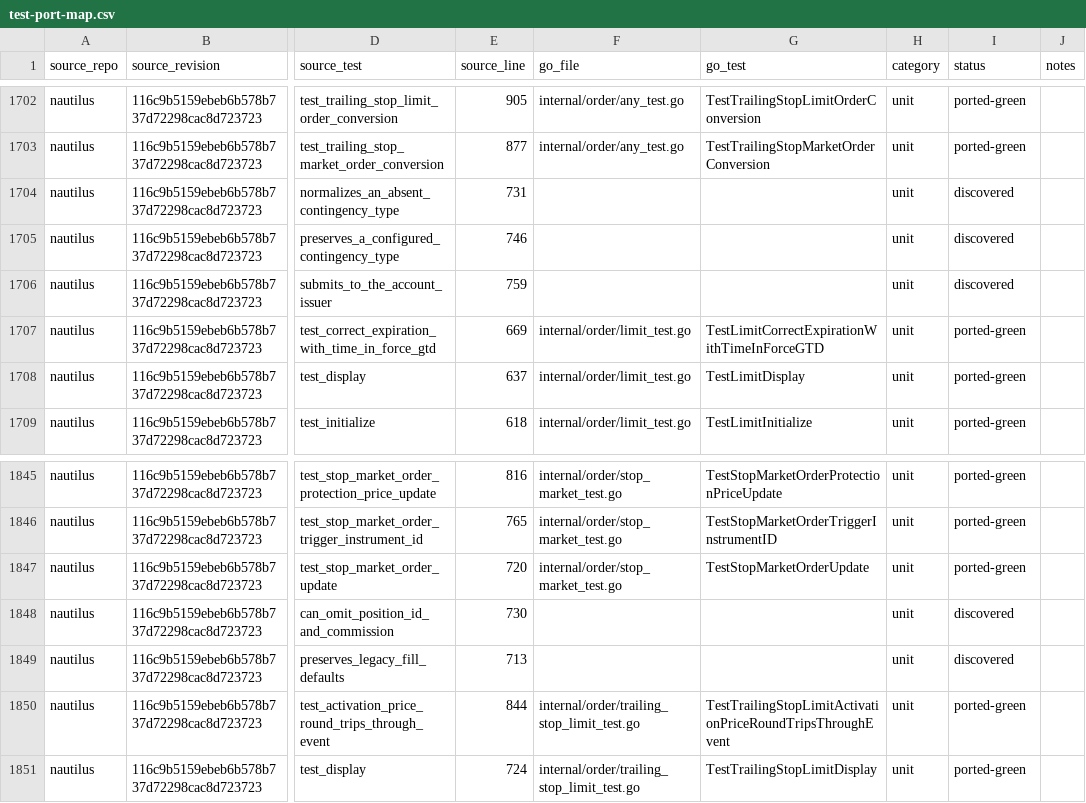
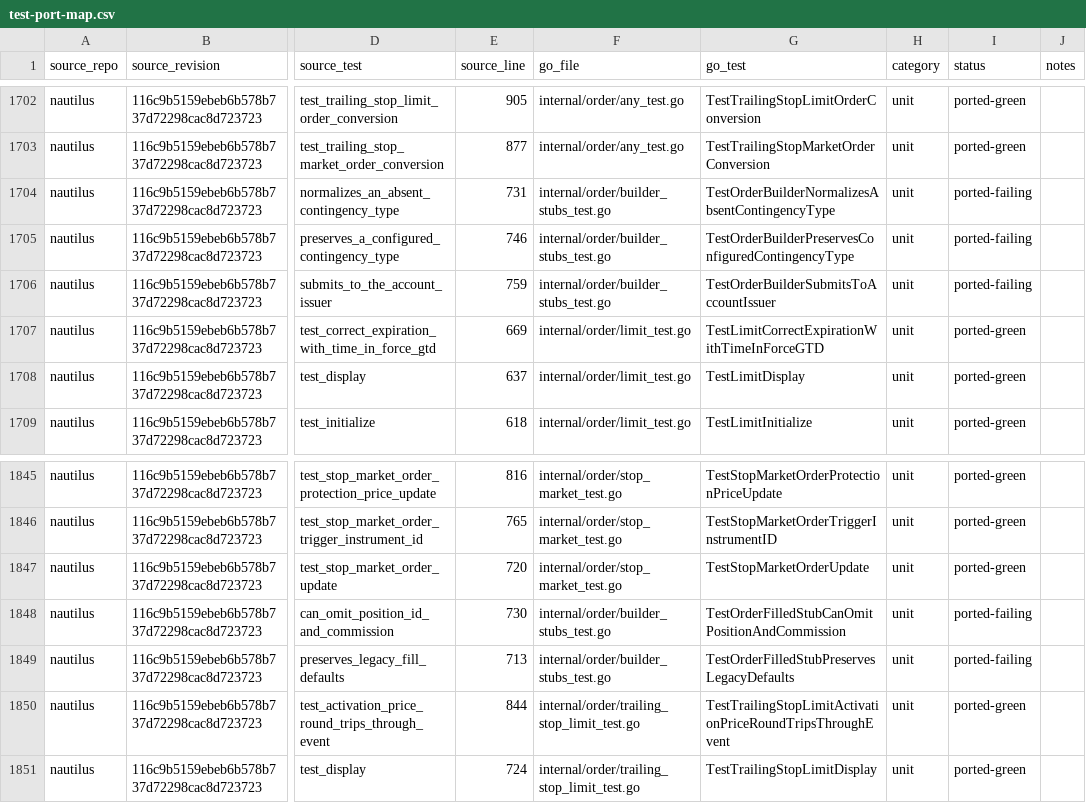
Before and after one commit to pbrazdil/platformgo, a CSV file: ports/test-port-map.csv, drawn as a sheet; only a part is shown, gaps mark what is left out; the diff names each change by its address in the sheet, - before the commit and + after, or states it on an @@ line.

Commit message:
test(order): port builder and stub specifications

```diff
--- a/ports/test-port-map.csv
+++ b/ports/test-port-map.csv
-F1704:F1706 (go_file): (empty)
+F1704:F1706 (go_file): internal/order/builder_stubs_test.go
-G1704 (go_test): (empty)
+G1704 (go_test): TestOrderBuilderNormalizesAbsentContingencyType
-I1704:I1706 (status): discovered
+I1704:I1706 (status): ported-failing
-G1705 (go_test): (empty)
+G1705 (go_test): TestOrderBuilderPreservesConfiguredContingencyType
-G1706 (go_test): (empty)
+G1706 (go_test): TestOrderBuilderSubmitsToAccountIssuer
-F1848:F1849 (go_file): (empty)
+F1848:F1849 (go_file): internal/order/builder_stubs_test.go
-G1848 (go_test): (empty)
+G1848 (go_test): TestOrderFilledStubCanOmitPositionAndCommission
-I1848:I1849 (status): discovered
+I1848:I1849 (status): ported-failing
-G1849 (go_test): (empty)
+G1849 (go_test): TestOrderFilledStubPreservesLegacyDefaults
```
Also changed, not shown: 1 other file.
